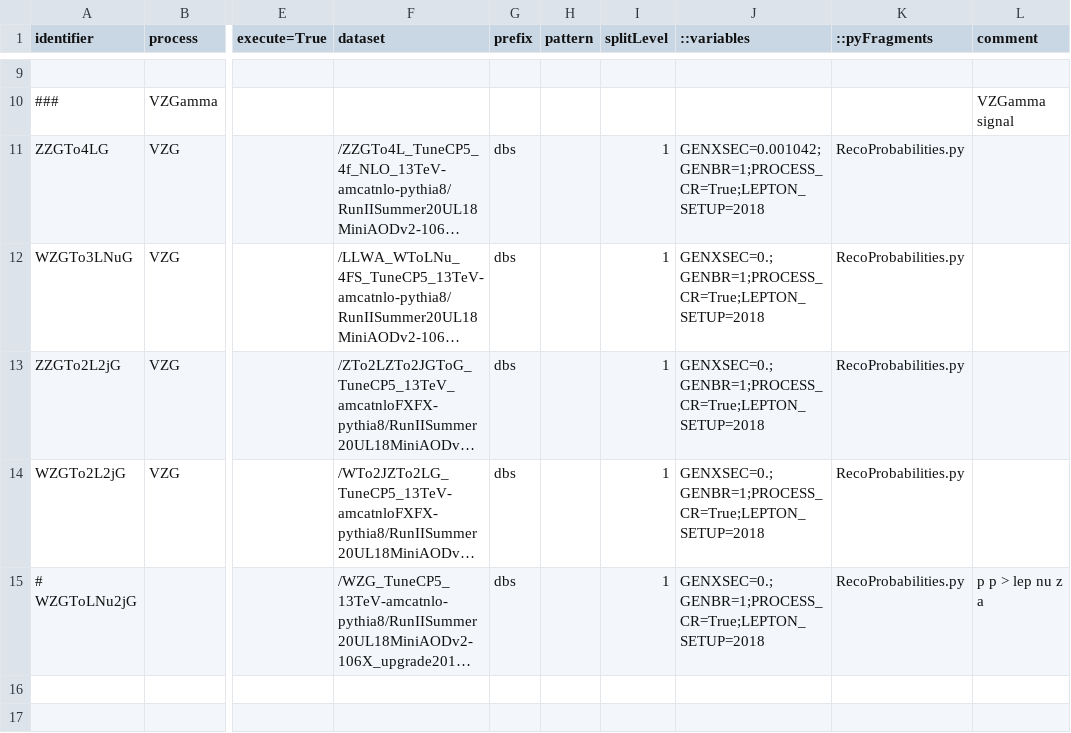
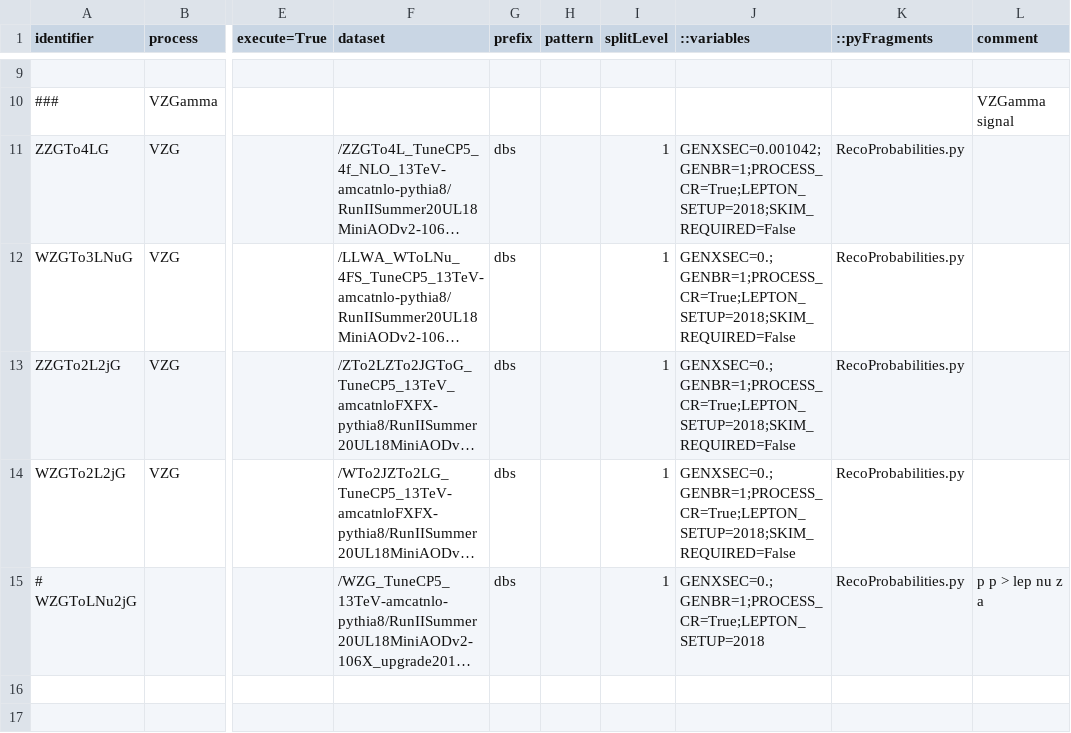
Before and after one commit to bellan/VVXAnalysis, a CSV file: Producers/python/samples_2018UL_MC.csv, drawn as a sheet; only a part is shown, gaps mark what is left out; long unchanged cells end in …; the diff names each change by its address in the sheet, - before the commit and + after, or states it on an @@ line.

```diff
--- a/Producers/python/samples_2018UL_MC.csv
+++ b/Producers/python/samples_2018UL_MC.csv
-J11 (::variables): GENXSEC=0.001042;GENBR=1;PROCESS_CR=True;LEPTON_SETUP=2018
+J11 (::variables): GENXSEC=0.001042;GENBR=1;PROCESS_CR=True;LEPTON_SETUP=2018;SKIM_REQUIRED=False
-J12:J14 (::variables): GENXSEC=0.;GENBR=1;PROCESS_CR=True;LEPTON_SETUP=2018
+J12:J14 (::variables): GENXSEC=0.;GENBR=1;PROCESS_CR=True;LEPTON_SETUP=2018;SKIM_REQUIRED=False
```
Also changed, not shown: Producers/python/samples_2016UL_MC.csv, Producers/python/samples_2017UL_MC.csv.
